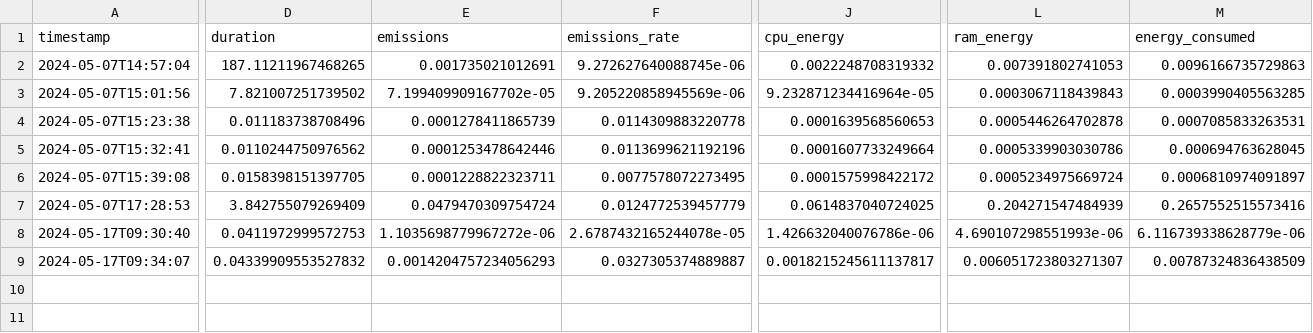
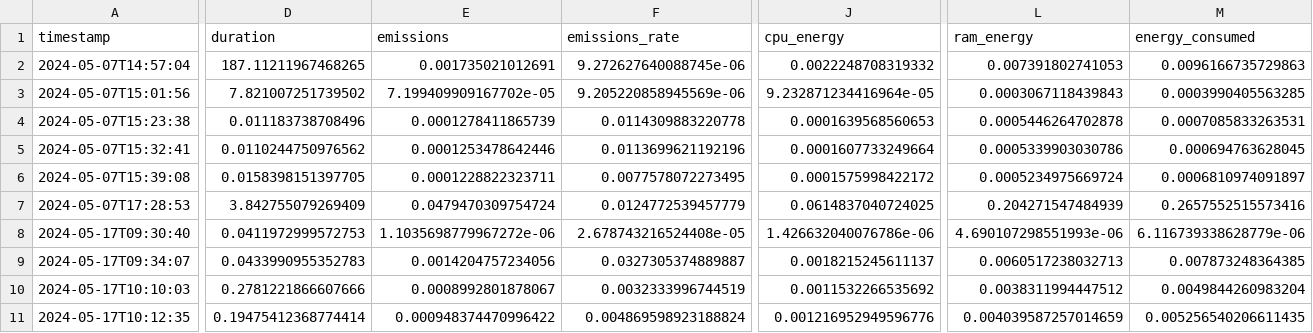
Before and after one commit to lrahbek/cds-lang-assignments, a CSV file: assignment-5/out/emissions.csv, drawn as a sheet; only a part is shown, gaps mark what is left out; rows hold the shown columns only; the diff covers the shown part only; the diff names each change by its address in the sheet, - before the commit and + after, or states it on an @@ line.

```diff
--- a/assignment-5/out/emissions.csv
+++ b/assignment-5/out/emissions.csv
-F8 (emissions_rate): 2.6787432165244078e-05
+F8 (emissions_rate): 2.678743216524408e-05
-D9 (duration): 0.04339909553527832
+D9 (duration): 0.0433990955352783
-E9 (emissions): 0.0014204757234056293
+E9 (emissions): 0.0014204757234056
-J9 (cpu_energy): 0.0018215245611137817
+J9 (cpu_energy): 0.0018215245611137
-L9 (ram_energy): 0.006051723803271307
+L9 (ram_energy): 0.0060517238032713
-M9 (energy_consumed): 0.00787324836438509
+M9 (energy_consumed): 0.007873248364385
+row 10: 2024-05-17T10:10:03 | 0.2781221866607666 | 0.0008992801878067 | 0.0032333996744519 | 0.0011532266535692 | 0.0038311994447512 | 0.0049844260983204
+row 11: 2024-05-17T10:12:35 | 0.19475412368774414 | 0.000948374470996422 | 0.004869598923188824 | 0.001216952949596776 | 0.004039587257014659 | 0.005256540206611435
```
Also changed, not shown: 1 edited cell elsewhere in this file, 8 other files.
